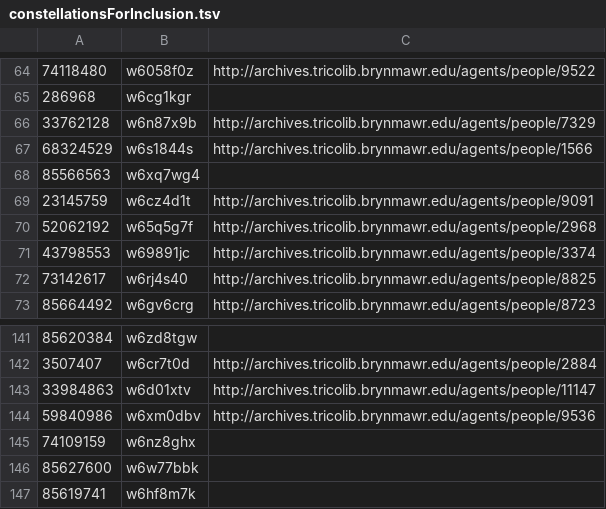
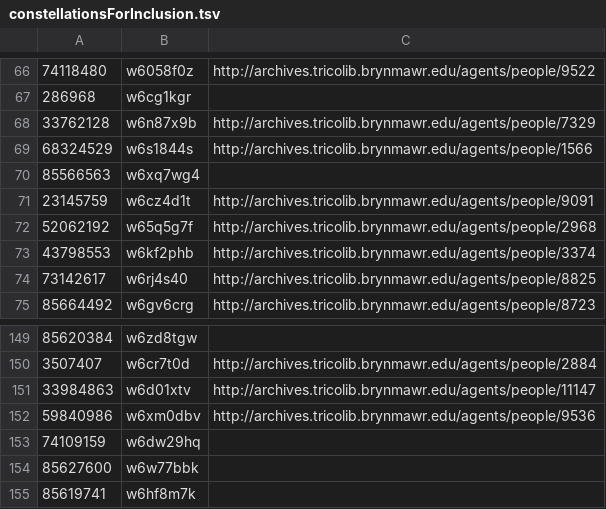
Before and after one commit to swat-ds/friendly-networks, a TSV file: src/assets/data/constellationsForInclusion.tsv, drawn as a sheet; only a part is shown, gaps mark what is left out; the diff covers the shown part only.

```diff
--- a/src/assets/data/constellationsForInclusion.tsv
+++ b/src/assets/data/constellationsForInclusion.tsv
@@ -70,3 +72,3 @@
 52062192	w65q5g7f	http://archives.tricolib.brynmawr.edu/agents/people/2968
-43798553	w69891jc	http://archives.tricolib.brynmawr.edu/agents/people/3374
+43798553	w6kf2phb	http://archives.tricolib.brynmawr.edu/agents/people/3374
 73142617	w6rj4s40	http://archives.tricolib.brynmawr.edu/agents/people/8825
@@ -144,3 +152,3 @@
 59840986	w6xm0dbv	http://archives.tricolib.brynmawr.edu/agents/people/9536
-74109159	w6nz8ghx	
+74109159	w6dw29hq	
 85627600	w6w77bbk	
```
Also changed, not shown: 14 added rows and 2 edited cells elsewhere in this file.
